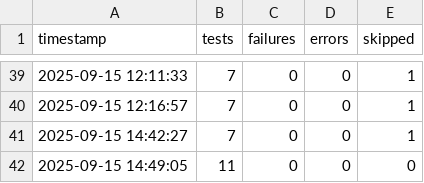
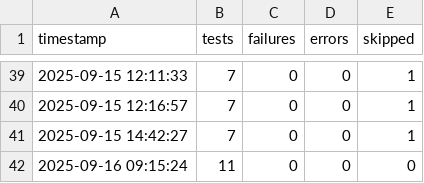
Before and after one commit to adithyanaren/unified-qa-framework, a CSV file: pytest_history.csv, drawn as a sheet; only a part is shown, gaps mark what is left out.

```diff
--- a/pytest_history.csv
+++ b/pytest_history.csv
@@ -41,2 +41,2 @@ timestamp,tests,failures,errors,skipped
 2025-09-15 14:42:27,7,0,0,1
-2025-09-15 14:49:05,11,0,0,0
+2025-09-16 09:15:24,11,0,0,0
```
Also changed, not shown: locust/results_stats.csv, locust/results_stats_history.csv, 17 other files.
